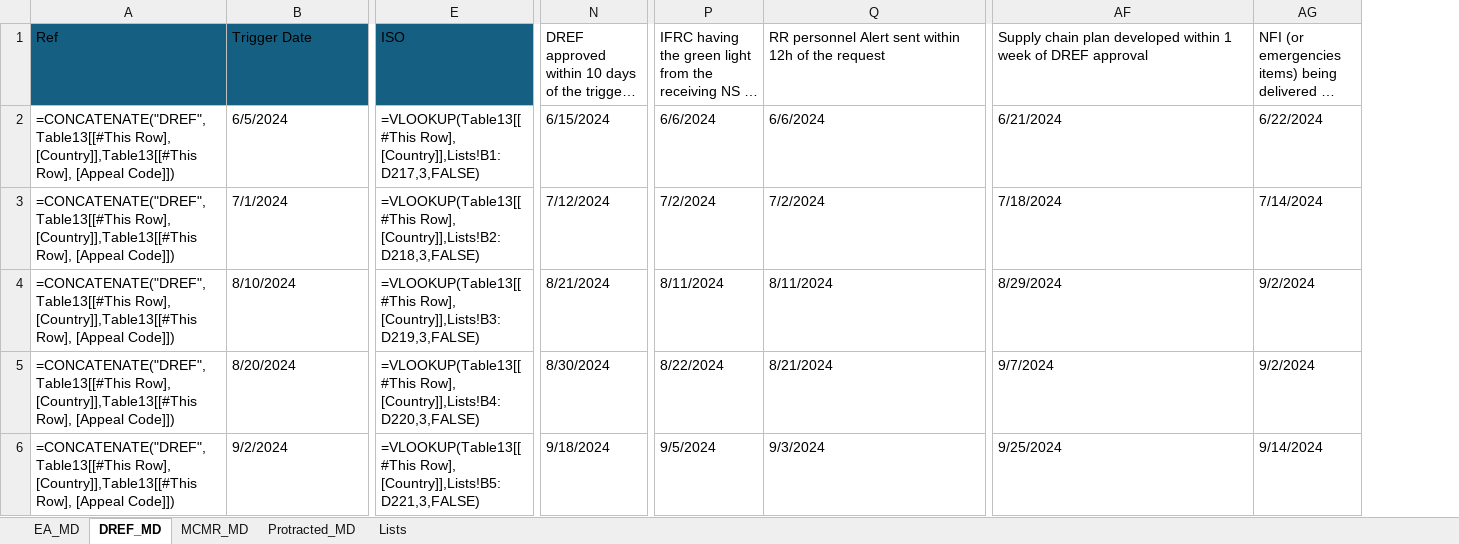
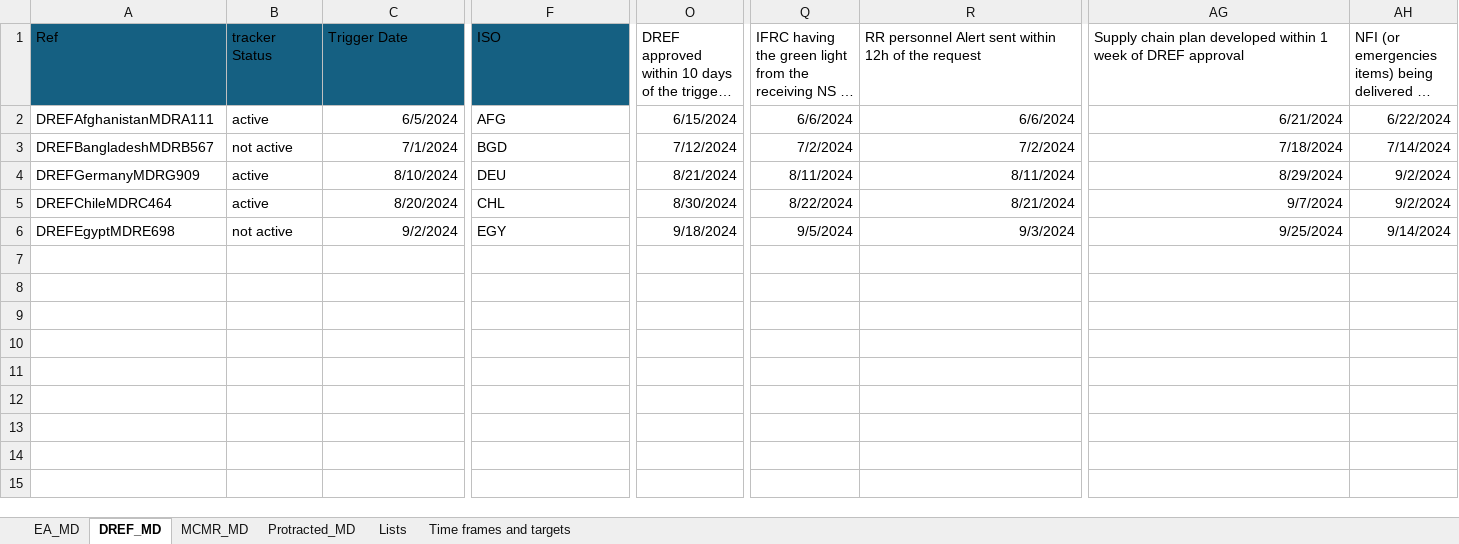
Before and after one commit to TKartist/Dashlivery, an Excel workbook: dummy_data/ewts_master_dummy_data.xlsx, sheet DREF_MD, drawn as a sheet; only a part is shown, gaps mark what is left out; long unchanged cells end in …; values as stored, in another font and other column widths than the file's, no borders; formulas without a stored value are shown as written; table styles not drawn; addresses are those after the commit; the diff covers the shown part only; the diff names each change by its address in the sheet, - before the commit and + after, or states it on an @@ line.

```diff
--- a/dummy_data/ewts_master_dummy_data.xlsx (sheet DREF_MD)
+++ b/dummy_data/ewts_master_dummy_data.xlsx (sheet DREF_MD)
+sheet tab: Time frames and targets
+column B (tracker Status), rows 2-6: active | not active | active | active | not active
-A2 (Ref): =CONCATENATE("DREF",Table13[[#This Row], [Country]],Table13[[#This Row], [Appeal Code]])
+A2 (Ref): DREFAfghanistanMDRA111
-C2:C6 alignment: left
+C2:C6 alignment: right
-F2 (ISO): =VLOOKUP(Table13[[#This Row], [Country]],Lists!B1:D217,3,FALSE)
+F2 (ISO): AFG
-O2:O6 alignment: left
+O2:O6 alignment: right
-Q2:R6 alignment: left
+Q2:R6 alignment: right
-AG2:AH6 alignment: left
+AG2:AH6 alignment: right
-A3 (Ref): =CONCATENATE("DREF",Table13[[#This Row], [Country]],Table13[[#This Row], [Appeal Code]])
+A3 (Ref): DREFBangladeshMDRB567
-F3 (ISO): =VLOOKUP(Table13[[#This Row], [Country]],Lists!B2:D218,3,FALSE)
+F3 (ISO): BGD
-A4 (Ref): =CONCATENATE("DREF",Table13[[#This Row], [Country]],Table13[[#This Row], [Appeal Code]])
+A4 (Ref): DREFGermanyMDRG909
-F4 (ISO): =VLOOKUP(Table13[[#This Row], [Country]],Lists!B3:D219,3,FALSE)
+F4 (ISO): DEU
-A5 (Ref): =CONCATENATE("DREF",Table13[[#This Row], [Country]],Table13[[#This Row], [Appeal Code]])
+A5 (Ref): DREFChileMDRC464
-F5 (ISO): =VLOOKUP(Table13[[#This Row], [Country]],Lists!B4:D220,3,FALSE)
+F5 (ISO): CHL
-A6 (Ref): =CONCATENATE("DREF",Table13[[#This Row], [Country]],Table13[[#This Row], [Appeal Code]])
+A6 (Ref): DREFEgyptMDRE698
-F6 (ISO): =VLOOKUP(Table13[[#This Row], [Country]],Lists!B5:D221,3,FALSE)
+F6 (ISO): EGY
```
Also changed, not shown: cell formats elsewhere in this sheet, sheet MCMR_MD, sheet Protracted_MD, sheet EA_MD.
